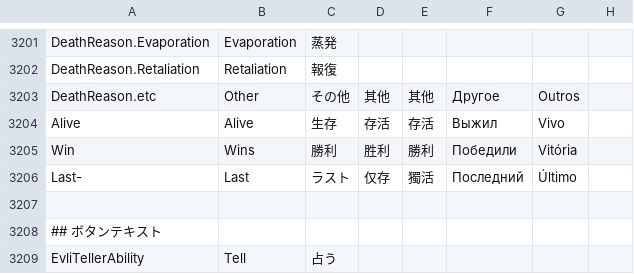
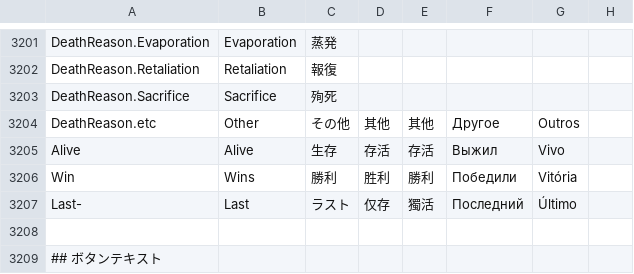
Before and after one commit to satokazoku/TownOfHost-Pko, a CSV file: Resources/string.csv, drawn as a sheet; only a part is shown, gaps mark what is left out; the shorter side is filled out with more unchanged rows; the diff names each change by its address in the sheet, - before the commit and + after, or states it on an @@ line.

```diff
--- a/Resources/string.csv
+++ b/Resources/string.csv
+row 3203: DeathReason.Sacrifice | Sacrifice | 殉死
```
Also changed, not shown: 7 other files.
